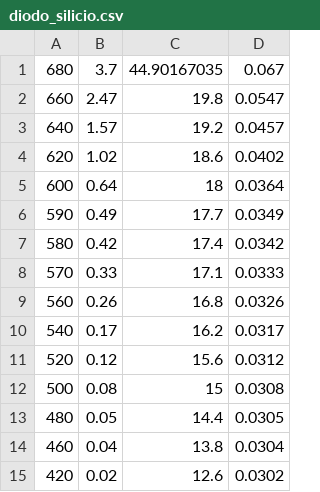
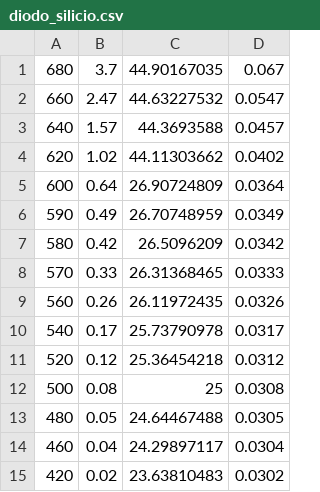
Before and after one commit to A-lida/lab_elettronica, a CSV file: lab1/fit/diodo_silicio.csv, drawn as a sheet.

Commit message:
aggiustato gli errori sull'oscilloscopio in diodo_silicio.csv e sistemato i parametri del fit in fit_diodi.cpp

```diff
--- a/lab1/fit/diodo_silicio.csv
+++ b/lab1/fit/diodo_silicio.csv
@@ -1,15 +1,15 @@
 680	3.7	44.90167035	0.067
-660	2.47	19.8	0.0547
-640	1.57	19.2	0.0457
-620	1.02	18.6	0.0402
-600	0.64	18	0.0364
-590	0.49	17.7	0.0349
-580	0.42	17.4	0.0342
-570	0.33	17.1	0.0333
-560	0.26	16.8	0.0326
-540	0.17	16.2	0.0317
-520	0.12	15.6	0.0312
-500	0.08	15	0.0308
-480	0.05	14.4	0.0305
-460	0.04	13.8	0.0304
-420	0.02	12.6	0.0302
+660	2.47	44.63227532	0.0547
+640	1.57	44.3693588	0.0457
+620	1.02	44.11303662	0.0402
+600	0.64	26.90724809	0.0364
+590	0.49	26.70748959	0.0349
+580	0.42	26.5096209	0.0342
+570	0.33	26.31368465	0.0333
+560	0.26	26.11972435	0.0326
+540	0.17	25.73790978	0.0317
+520	0.12	25.36454218	0.0312
+500	0.08	25	0.0308
+480	0.05	24.64467488	0.0305
+460	0.04	24.29897117	0.0304
+420	0.02	23.63810483	0.0302
```
Also changed, not shown: 1 other file.
